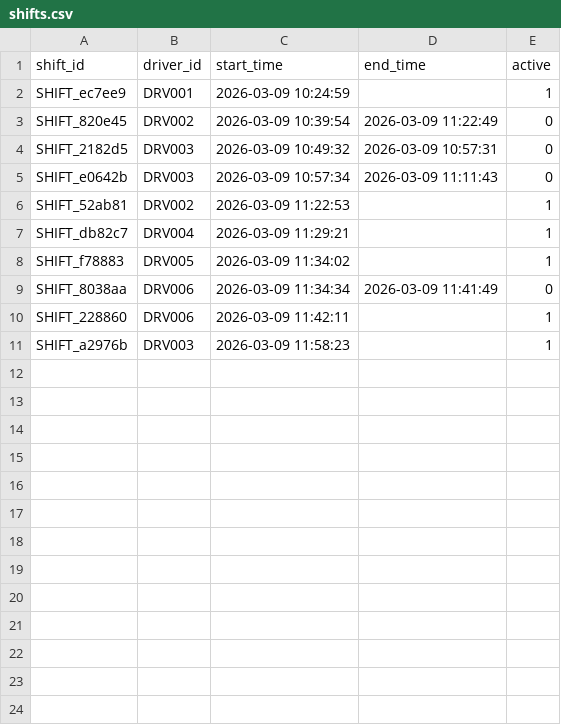
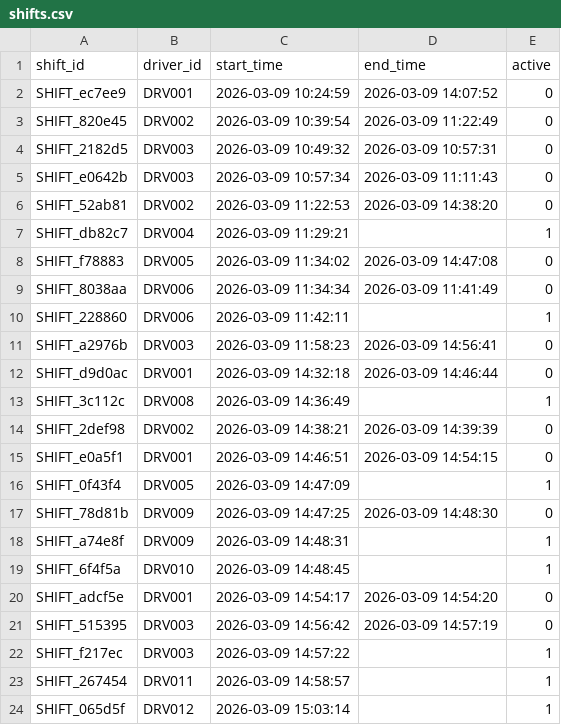
Before and after one commit to tanvi281005/driver-pulse, a CSV file: data/shifts.csv, drawn as a sheet.

```diff
--- a/data/shifts.csv
+++ b/data/shifts.csv
@@ -1,3 +1,3 @@
 shift_id,driver_id,start_time,end_time,active
-SHIFT_ec7ee9,DRV001,2026-03-09 10:24:59,,1
+SHIFT_ec7ee9,DRV001,2026-03-09 10:24:59,2026-03-09 14:07:52,0
 SHIFT_820e45,DRV002,2026-03-09 10:39:54,2026-03-09 11:22:49,0
@@ -5,7 +5,20 @@ SHIFT_2182d5,DRV003,2026-03-09 10:49:32,2026-03-09 10:57:31,0
 SHIFT_e0642b,DRV003,2026-03-09 10:57:34,2026-03-09 11:11:43,0
-SHIFT_52ab81,DRV002,2026-03-09 11:22:53,,1
+SHIFT_52ab81,DRV002,2026-03-09 11:22:53,2026-03-09 14:38:20,0
 SHIFT_db82c7,DRV004,2026-03-09 11:29:21,,1
-SHIFT_f78883,DRV005,2026-03-09 11:34:02,,1
+SHIFT_f78883,DRV005,2026-03-09 11:34:02,2026-03-09 14:47:08,0
 SHIFT_8038aa,DRV006,2026-03-09 11:34:34,2026-03-09 11:41:49,0
 SHIFT_228860,DRV006,2026-03-09 11:42:11,,1
-SHIFT_a2976b,DRV003,2026-03-09 11:58:23,,1
+SHIFT_a2976b,DRV003,2026-03-09 11:58:23,2026-03-09 14:56:41,0
+SHIFT_d9d0ac,DRV001,2026-03-09 14:32:18,2026-03-09 14:46:44,0
+SHIFT_3c112c,DRV008,2026-03-09 14:36:49,,1
+SHIFT_2def98,DRV002,2026-03-09 14:38:21,2026-03-09 14:39:39,0
+SHIFT_e0a5f1,DRV001,2026-03-09 14:46:51,2026-03-09 14:54:15,0
+SHIFT_0f43f4,DRV005,2026-03-09 14:47:09,,1
+SHIFT_78d81b,DRV009,2026-03-09 14:47:25,2026-03-09 14:48:30,0
+SHIFT_a74e8f,DRV009,2026-03-09 14:48:31,,1
+SHIFT_6f4f5a,DRV010,2026-03-09 14:48:45,,1
+SHIFT_adcf5e,DRV001,2026-03-09 14:54:17,2026-03-09 14:54:20,0
+SHIFT_515395,DRV003,2026-03-09 14:56:42,2026-03-09 14:57:19,0
+SHIFT_f217ec,DRV003,2026-03-09 14:57:22,,1
+SHIFT_267454,DRV011,2026-03-09 14:58:57,,1
+SHIFT_065d5f,DRV012,2026-03-09 15:03:14,,1
```
Also changed, not shown: data/earnings.csv, data/trips.csv, 23 other files.
